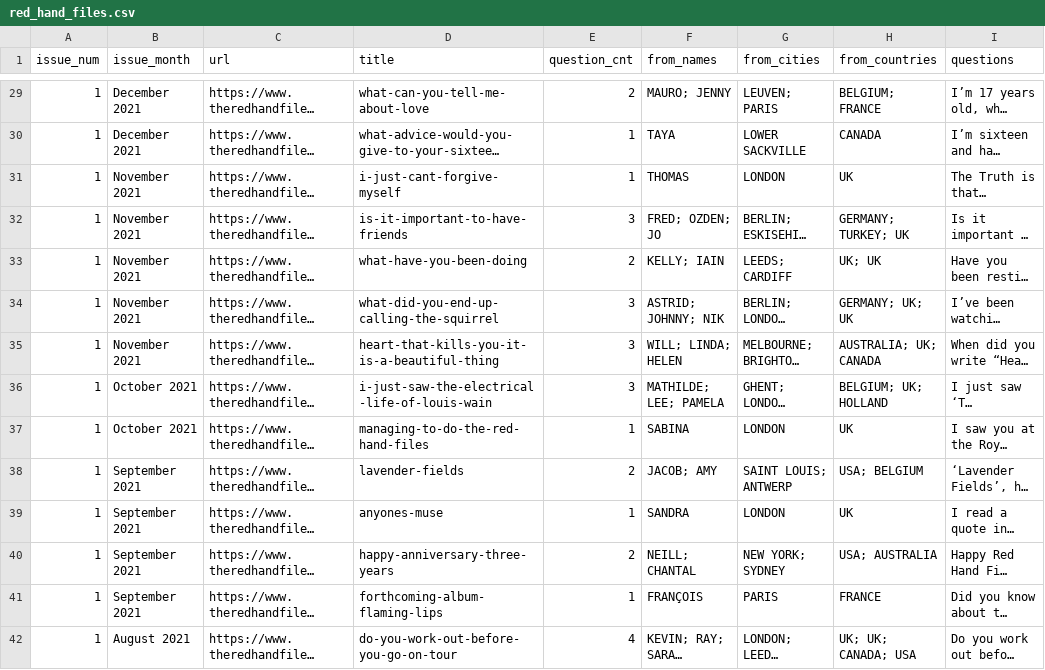
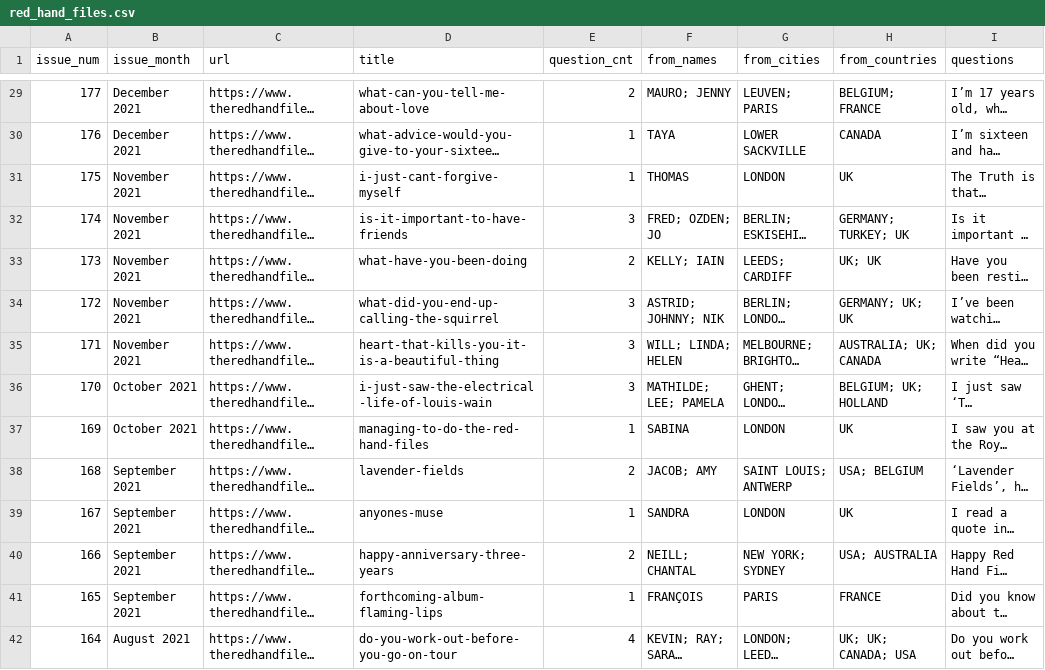
Before and after one commit to pkress/red-right-handed, a CSV file: red_hand_files.csv, drawn as a sheet; only a part is shown, gaps mark what is left out; long unchanged cells end in …; the diff covers the shown part only; the diff names each change by its address in the sheet, - before the commit and + after, or states it on an @@ line.

```diff
--- a/red_hand_files.csv
+++ b/red_hand_files.csv
-A29 (issue_num): 1
+A29 (issue_num): 177
-A30 (issue_num): 1
+A30 (issue_num): 176
-A31 (issue_num): 1
+A31 (issue_num): 175
-A32 (issue_num): 1
+A32 (issue_num): 174
-A33 (issue_num): 1
+A33 (issue_num): 173
-A34 (issue_num): 1
+A34 (issue_num): 172
-A35 (issue_num): 1
+A35 (issue_num): 171
-A36 (issue_num): 1
+A36 (issue_num): 170
-A37 (issue_num): 1
+A37 (issue_num): 169
-A38 (issue_num): 1
+A38 (issue_num): 168
-A39 (issue_num): 1
+A39 (issue_num): 167
-A40 (issue_num): 1
+A40 (issue_num): 166
-A41 (issue_num): 1
+A41 (issue_num): 165
-A42 (issue_num): 1
+A42 (issue_num): 164
```
Also changed, not shown: 183 edited cells elsewhere in this file.
